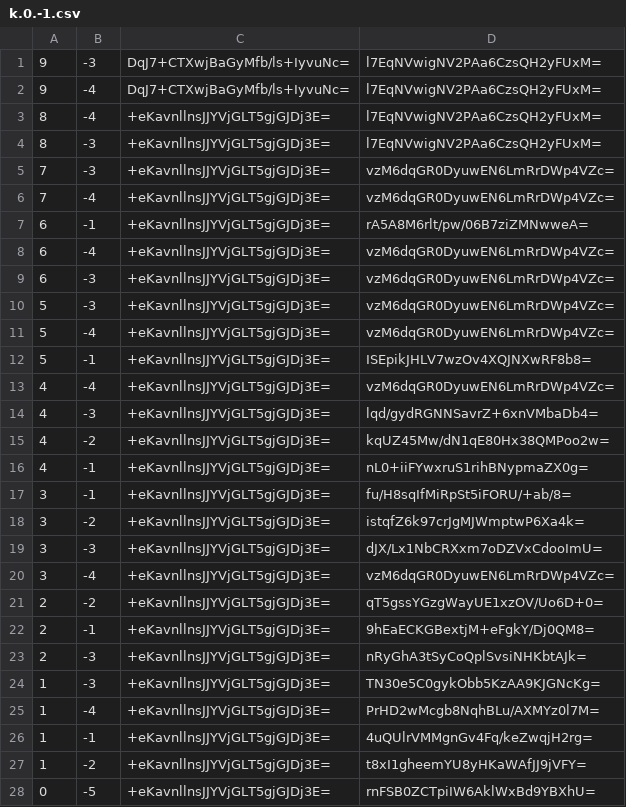
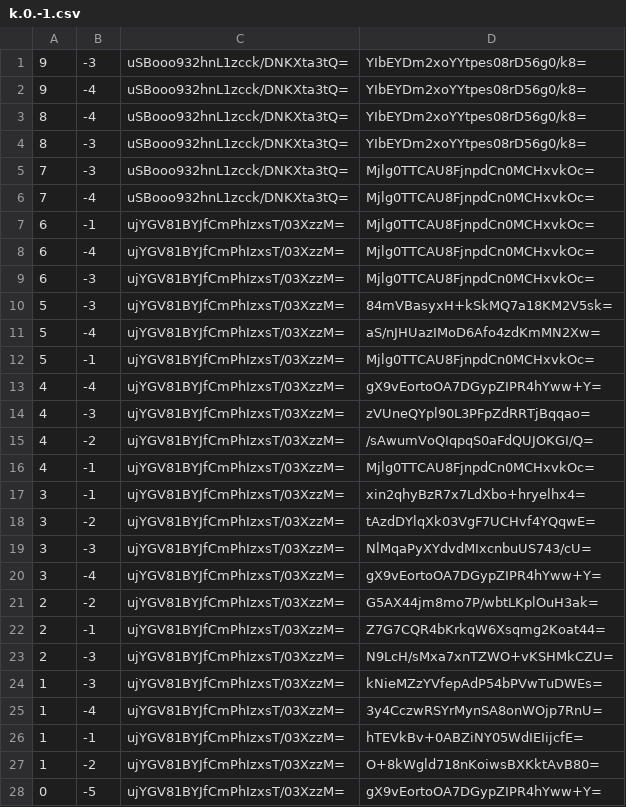
Before and after one commit to zihao-il/mcbds-world, a CSV file: public/maps/world-1/overworld/tiles/zoom.-1/metadata/k.0.-1.csv, drawn as a sheet; only a part is shown; the diff covers the shown part only.

```diff
--- a/public/maps/world-1/overworld/tiles/zoom.-1/metadata/k.0.-1.csv
+++ b/public/maps/world-1/overworld/tiles/zoom.-1/metadata/k.0.-1.csv
@@ -1,28 +1,28 @@
-9,-3,DqJ7+CTXwjBaGyMfb/ls+IyvuNc=,l7EqNVwigNV2PAa6CzsQH2yFUxM=
-9,-4,DqJ7+CTXwjBaGyMfb/ls+IyvuNc=,l7EqNVwigNV2PAa6CzsQH2yFUxM=
-8,-4,+eKavnllnsJJYVjGLT5gjGJDj3E=,l7EqNVwigNV2PAa6CzsQH2yFUxM=
-8,-3,+eKavnllnsJJYVjGLT5gjGJDj3E=,l7EqNVwigNV2PAa6CzsQH2yFUxM=
-7,-3,+eKavnllnsJJYVjGLT5gjGJDj3E=,vzM6dqGR0DyuwEN6LmRrDWp4VZc=
-7,-4,+eKavnllnsJJYVjGLT5gjGJDj3E=,vzM6dqGR0DyuwEN6LmRrDWp4VZc=
-6,-1,+eKavnllnsJJYVjGLT5gjGJDj3E=,rA5A8M6rlt/pw/06B7ziZMNwweA=
-6,-4,+eKavnllnsJJYVjGLT5gjGJDj3E=,vzM6dqGR0DyuwEN6LmRrDWp4VZc=
-6,-3,+eKavnllnsJJYVjGLT5gjGJDj3E=,vzM6dqGR0DyuwEN6LmRrDWp4VZc=
-5,-3,+eKavnllnsJJYVjGLT5gjGJDj3E=,vzM6dqGR0DyuwEN6LmRrDWp4VZc=
-5,-4,+eKavnllnsJJYVjGLT5gjGJDj3E=,vzM6dqGR0DyuwEN6LmRrDWp4VZc=
-5,-1,+eKavnllnsJJYVjGLT5gjGJDj3E=,ISEpikJHLV7wzOv4XQJNXwRF8b8=
-4,-4,+eKavnllnsJJYVjGLT5gjGJDj3E=,vzM6dqGR0DyuwEN6LmRrDWp4VZc=
-4,-3,+eKavnllnsJJYVjGLT5gjGJDj3E=,lqd/gydRGNNSavrZ+6xnVMbaDb4=
-4,-2,+eKavnllnsJJYVjGLT5gjGJDj3E=,kqUZ45Mw/dN1qE80Hx38QMPoo2w=
-4,-1,+eKavnllnsJJYVjGLT5gjGJDj3E=,nL0+iiFYwxruS1rihBNypmaZX0g=
-3,-1,+eKavnllnsJJYVjGLT5gjGJDj3E=,fu/H8sqIfMiRpSt5iFORU/+ab/8=
-3,-2,+eKavnllnsJJYVjGLT5gjGJDj3E=,istqfZ6k97crJgMJWmptwP6Xa4k=
-3,-3,+eKavnllnsJJYVjGLT5gjGJDj3E=,dJX/Lx1NbCRXxm7oDZVxCdooImU=
-3,-4,+eKavnllnsJJYVjGLT5gjGJDj3E=,vzM6dqGR0DyuwEN6LmRrDWp4VZc=
-2,-2,+eKavnllnsJJYVjGLT5gjGJDj3E=,qT5gssYGzgWayUE1xzOV/Uo6D+0=
-2,-1,+eKavnllnsJJYVjGLT5gjGJDj3E=,9hEaECKGBextjM+eFgkY/Dj0QM8=
-2,-3,+eKavnllnsJJYVjGLT5gjGJDj3E=,nRyGhA3tSyCoQplSvsiNHKbtAJk=
-1,-3,+eKavnllnsJJYVjGLT5gjGJDj3E=,TN30e5C0gykObb5KzAA9KJGNcKg=
-1,-4,+eKavnllnsJJYVjGLT5gjGJDj3E=,PrHD2wMcgb8NqhBLu/AXMYz0l7M=
-1,-1,+eKavnllnsJJYVjGLT5gjGJDj3E=,4uQUlrVMMgnGv4Fq/keZwqjH2rg=
-1,-2,+eKavnllnsJJYVjGLT5gjGJDj3E=,t8xI1gheemYU8yHKaWAfJJ9jVFY=
-0,-5,+eKavnllnsJJYVjGLT5gjGJDj3E=,rnFSB0ZCTpiIW6AklWxBd9YBXhU=
+9,-3,uSBooo932hnL1zcck/DNKXta3tQ=,YIbEYDm2xoYYtpes08rD56g0/k8=
+9,-4,uSBooo932hnL1zcck/DNKXta3tQ=,YIbEYDm2xoYYtpes08rD56g0/k8=
+8,-4,uSBooo932hnL1zcck/DNKXta3tQ=,YIbEYDm2xoYYtpes08rD56g0/k8=
+8,-3,uSBooo932hnL1zcck/DNKXta3tQ=,YIbEYDm2xoYYtpes08rD56g0/k8=
+7,-3,uSBooo932hnL1zcck/DNKXta3tQ=,Mjlg0TTCAU8FjnpdCn0MCHxvkOc=
+7,-4,uSBooo932hnL1zcck/DNKXta3tQ=,Mjlg0TTCAU8FjnpdCn0MCHxvkOc=
+6,-1,ujYGV81BYJfCmPhIzxsT/03XzzM=,Mjlg0TTCAU8FjnpdCn0MCHxvkOc=
+6,-4,ujYGV81BYJfCmPhIzxsT/03XzzM=,Mjlg0TTCAU8FjnpdCn0MCHxvkOc=
+6,-3,ujYGV81BYJfCmPhIzxsT/03XzzM=,Mjlg0TTCAU8FjnpdCn0MCHxvkOc=
+5,-3,ujYGV81BYJfCmPhIzxsT/03XzzM=,84mVBasyxH+kSkMQ7a18KM2V5sk=
+5,-4,ujYGV81BYJfCmPhIzxsT/03XzzM=,aS/nJHUazIMoD6Afo4zdKmMN2Xw=
+5,-1,ujYGV81BYJfCmPhIzxsT/03XzzM=,Mjlg0TTCAU8FjnpdCn0MCHxvkOc=
+4,-4,ujYGV81BYJfCmPhIzxsT/03XzzM=,gX9vEortoOA7DGypZIPR4hYww+Y=
+4,-3,ujYGV81BYJfCmPhIzxsT/03XzzM=,zVUneQYpl90L3PFpZdRRTjBqqao=
+4,-2,ujYGV81BYJfCmPhIzxsT/03XzzM=,/sAwumVoQIqpqS0aFdQUJOKGI/Q=
+4,-1,ujYGV81BYJfCmPhIzxsT/03XzzM=,Mjlg0TTCAU8FjnpdCn0MCHxvkOc=
+3,-1,ujYGV81BYJfCmPhIzxsT/03XzzM=,xin2qhyBzR7x7LdXbo+hryelhx4=
+3,-2,ujYGV81BYJfCmPhIzxsT/03XzzM=,tAzdDYlqXk03VgF7UCHvf4YQqwE=
+3,-3,ujYGV81BYJfCmPhIzxsT/03XzzM=,NlMqaPyXYdvdMIxcnbuUS743/cU=
+3,-4,ujYGV81BYJfCmPhIzxsT/03XzzM=,gX9vEortoOA7DGypZIPR4hYww+Y=
+2,-2,ujYGV81BYJfCmPhIzxsT/03XzzM=,G5AX44jm8mo7P/wbtLKplOuH3ak=
+2,-1,ujYGV81BYJfCmPhIzxsT/03XzzM=,Z7G7CQR4bKrkqW6Xsqmg2Koat44=
+2,-3,ujYGV81BYJfCmPhIzxsT/03XzzM=,N9LcH/sMxa7xnTZWO+vKSHMkCZU=
+1,-3,ujYGV81BYJfCmPhIzxsT/03XzzM=,kNieMZzYVfepAdP54bPVwTuDWEs=
+1,-4,ujYGV81BYJfCmPhIzxsT/03XzzM=,3y4CczwRSYrMynSA8onWOjp7RnU=
+1,-1,ujYGV81BYJfCmPhIzxsT/03XzzM=,hTEVkBv+0ABZiNY05WdIEIijcfE=
+1,-2,ujYGV81BYJfCmPhIzxsT/03XzzM=,O+8kWgld718nKoiwsBXKktAvB80=
+0,-5,ujYGV81BYJfCmPhIzxsT/03XzzM=,gX9vEortoOA7DGypZIPR4hYww+Y=
```
Also changed, not shown: 8 edited cells elsewhere in this file, public/maps/world-1/overworld/tiles/zoom.-1/metadata/k.-1.-1.csv, public/maps/world-1/overworld/tiles/zoom.-1/metadata/k.-1.0.csv, 19 other files.
